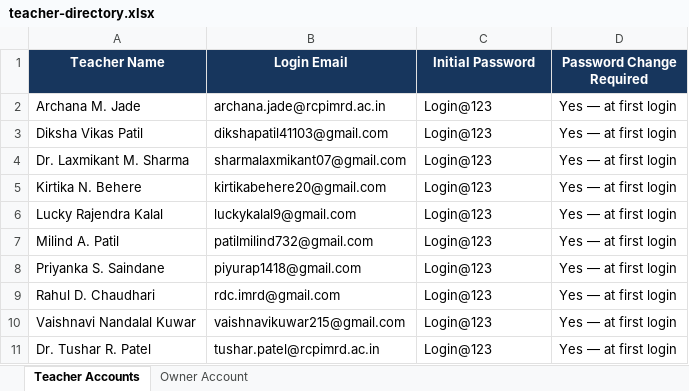
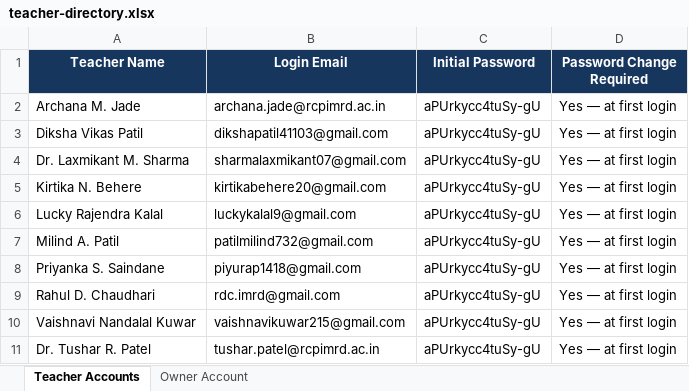
Before and after one commit to zeroengineer09/zero-engineer-assestment, an Excel workbook: teacher-directory.xlsx, sheet Teacher Accounts, drawn as a sheet; values as stored, in another font and other column widths than the file's, no borders; the diff names each change by its address in the sheet, - before the commit and + after, or states it on an @@ line.

Commit message:
Update account initialization, migrations, admin UI and database

```diff
--- a/teacher-directory.xlsx (sheet Teacher Accounts)
+++ b/teacher-directory.xlsx (sheet Teacher Accounts)
-C2:C11 (Initial Password): Login@123
+C2:C11 (Initial Password): aPUrkycc4tuSy-gU
```
Also changed, not shown: 9 other files.
